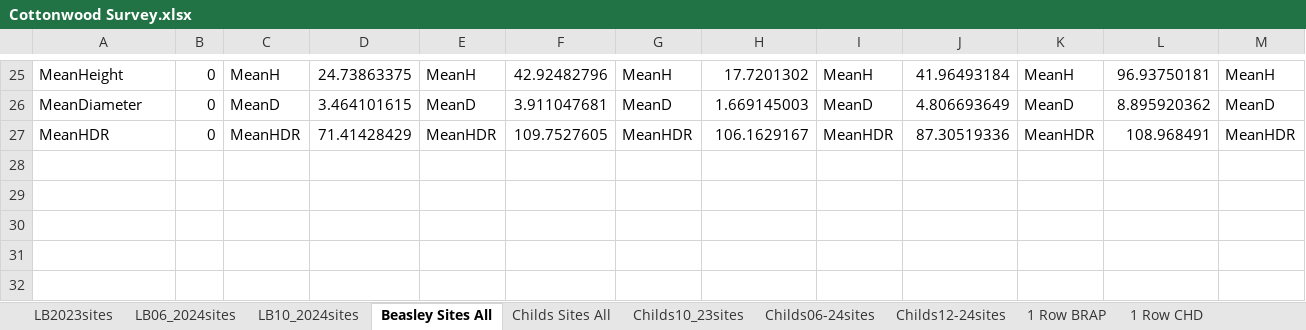
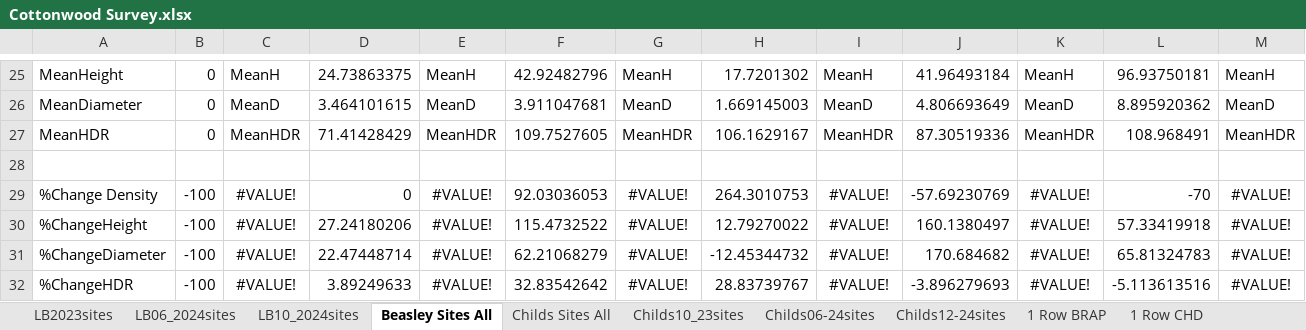
Before and after one commit to quentinmccalla1/Thesis, an Excel workbook: PopfreSurvey/Cottonwood Survey.xlsx, sheet Beasley Sites All, drawn as a sheet; only a part is shown, gaps mark what is left out; values as stored, in another font and other column widths than the file's, no borders; charts and pictures not drawn; rows hold the shown columns only; the diff names each change by its address in the sheet, - before the commit and + after, or states it on an @@ line.

```diff
--- a/PopfreSurvey/Cottonwood Survey.xlsx (sheet Beasley Sites All)
+++ b/PopfreSurvey/Cottonwood Survey.xlsx (sheet Beasley Sites All)
+row 28: (empty)
+row 29: %Change Density | -100 | #VALUE! | 0 | #VALUE! | 92.03036053 | #VALUE! | 264.3010753 | #VALUE! | -57.69230769 | #VALUE! | -70 | #VALUE!
+row 30: %ChangeHeight | -100 | #VALUE! | 27.24180206 | #VALUE! | 115.4732522 | #VALUE! | 12.79270022 | #VALUE! | 160.1380497 | #VALUE! | 57.33419918 | #VALUE!
+row 31: %ChangeDiameter | -100 | #VALUE! | 22.47448714 | #VALUE! | 62.21068279 | #VALUE! | -12.45344732 | #VALUE! | 170.684682 | #VALUE! | 65.81324783 | #VALUE!
+row 32: %ChangeHDR | -100 | #VALUE! | 3.89249633 | #VALUE! | 32.83542642 | #VALUE! | 28.83739767 | #VALUE! | -3.896279693 | #VALUE! | -5.113613516 | #VALUE!
```
Also changed, not shown: sheet Childs Sites All, charts or pictures, 9 other files.
